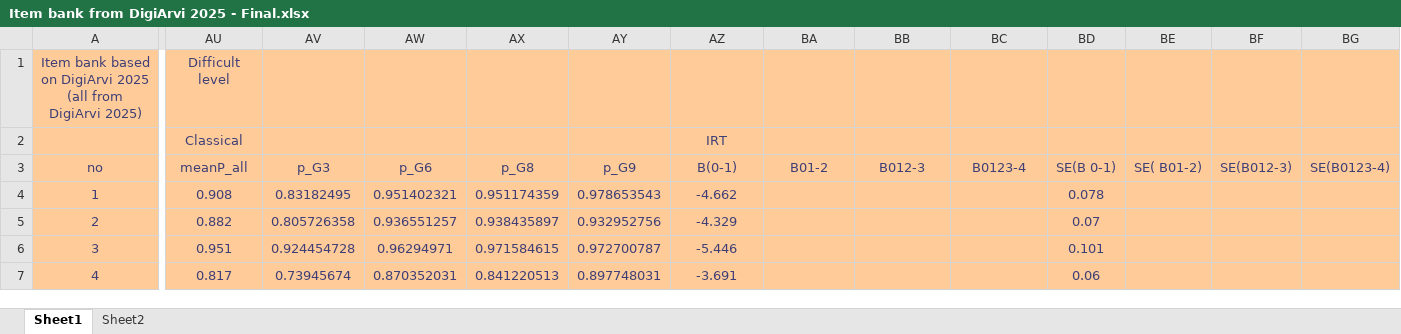
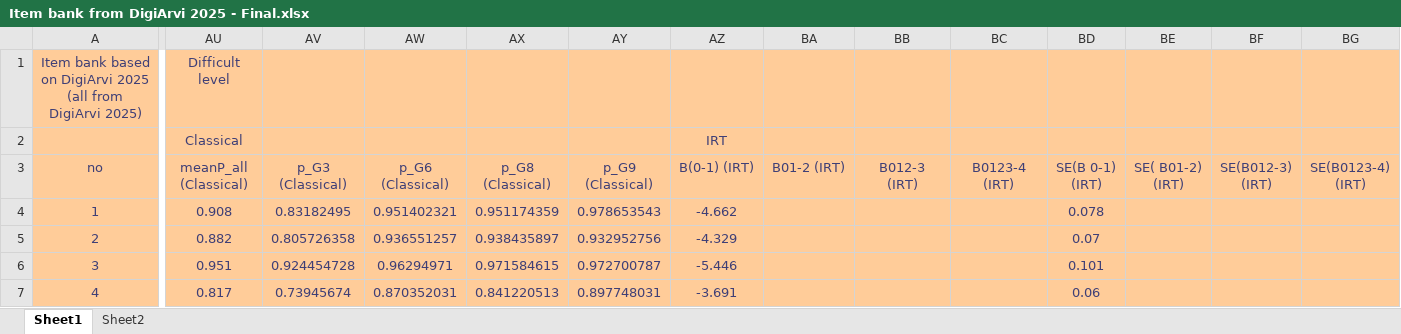
Before and after one commit to Princeadhi123/Item-bank, an Excel workbook: Item bank from DigiArvi 2025 - Final.xlsx, sheet Sheet1, drawn as a sheet; only a part is shown, gaps mark what is left out; values as stored, in another font and other column widths than the file's, no borders; the diff covers the shown part only; the diff names each change by its address in the sheet, - before the commit and + after, or states it on an @@ line.

```diff
--- a/Item bank from DigiArvi 2025 - Final.xlsx (sheet Sheet1)
+++ b/Item bank from DigiArvi 2025 - Final.xlsx (sheet Sheet1)
-AU3: meanP_all
+AU3: meanP_all (Classical)
-AV3: p_G3
+AV3: p_G3 (Classical)
-AW3: p_G6
+AW3: p_G6 (Classical)
-AX3: p_G8
+AX3: p_G8 (Classical)
-AY3: p_G9
+AY3: p_G9 (Classical)
-AZ3: B(0-1)
+AZ3: B(0-1) (IRT)
-BA3: B01-2
+BA3: B01-2 (IRT)
-BB3: B012-3
+BB3: B012-3 (IRT)
-BC3: B0123-4
+BC3: B0123-4 (IRT)
-BD3: SE(B 0-1)
+BD3: SE(B 0-1) (IRT)
-BE3: SE( B01-2)
+BE3: SE( B01-2) (IRT)
-BF3: SE(B012-3)
+BF3: SE(B012-3) (IRT)
-BG3: SE(B0123-4)
+BG3: SE(B0123-4) (IRT)
```
Also changed, not shown: 5 edited cells elsewhere in this sheet, sheet Sheet2, 1 other file.
